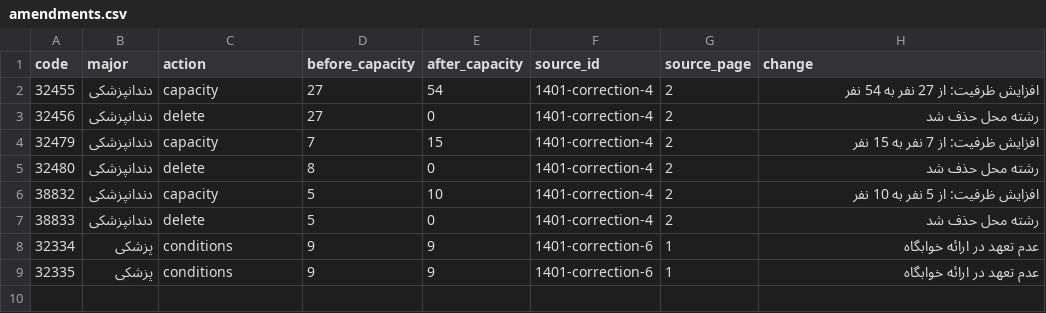
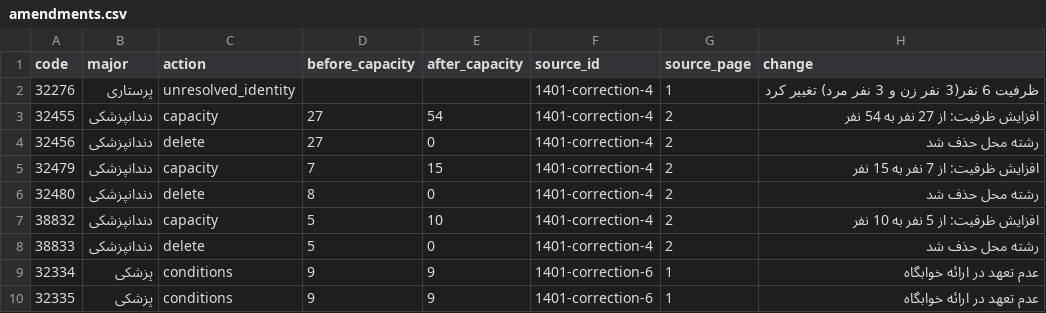
Before and after one commit to mrst10578/Entekhab-Reshte, a CSV file: data/capacity/normalized/1401/amendments.csv, drawn as a sheet; the diff names each change by its address in the sheet, - before the commit and + after, or states it on an @@ line.

```diff
--- a/data/capacity/normalized/1401/amendments.csv
+++ b/data/capacity/normalized/1401/amendments.csv
+row 2: 32276 | پرستاری | unresolved_identity |  |  | 1401-correction-4 | 1 | ظرفیت 6 نفر(3 نفر زن و 3 نفر مرد) تغییر کرد
```
Also changed, not shown: data/capacity/normalized/1402/amendments.csv, data/capacity/normalized/1403/amendments.csv, 30 other files.
